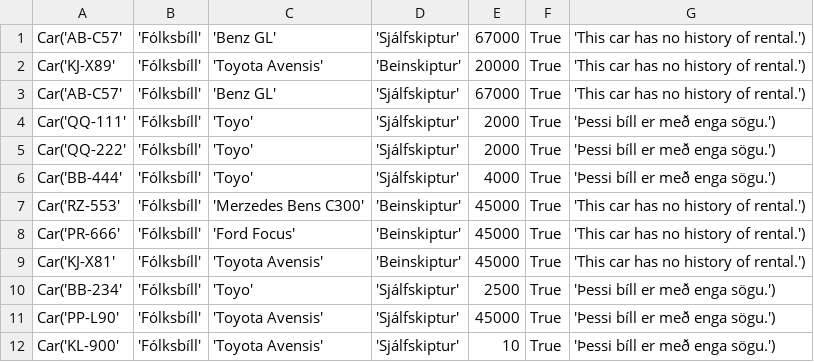
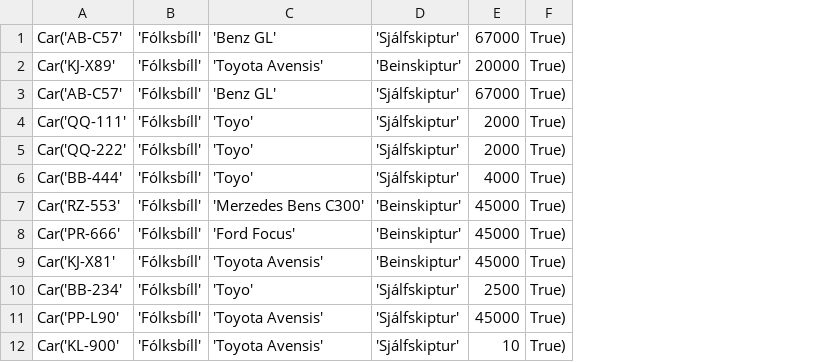
Before and after one commit to einaroddurpall/vln1, a CSV file: data/sedan.csv, drawn as a sheet; removed rows and columns are numbered as before the commit, all else as after; the diff names each change by its address in the sheet, - before the commit and + after, or states it on an @@ line.

```diff
--- a/data/sedan.csv
+++ b/data/sedan.csv
-column F, rows 1-12: all True
-column G, rows 1-12: 'This car has no history of rental.') | 'This car has no history of rental.') | 'This car has no history of rental.') | 'Þessi bíll er með enga sögu.') | 'Þessi bíll er með enga sögu.') | 'Þessi bíll er með enga sögu.') | 'This car has no history of rental.') | 'This car has no history of rental.') | 'This car has no history of rental.') | 'Þessi bíll er með enga sögu.') | 'Þessi bíll er með enga sögu.') | 'Þessi bíll er með enga sögu.')
+column F, rows 1-12: all True)
```
Also changed, not shown: data/orders.csv, data/small_car.csv, 2 other files.
